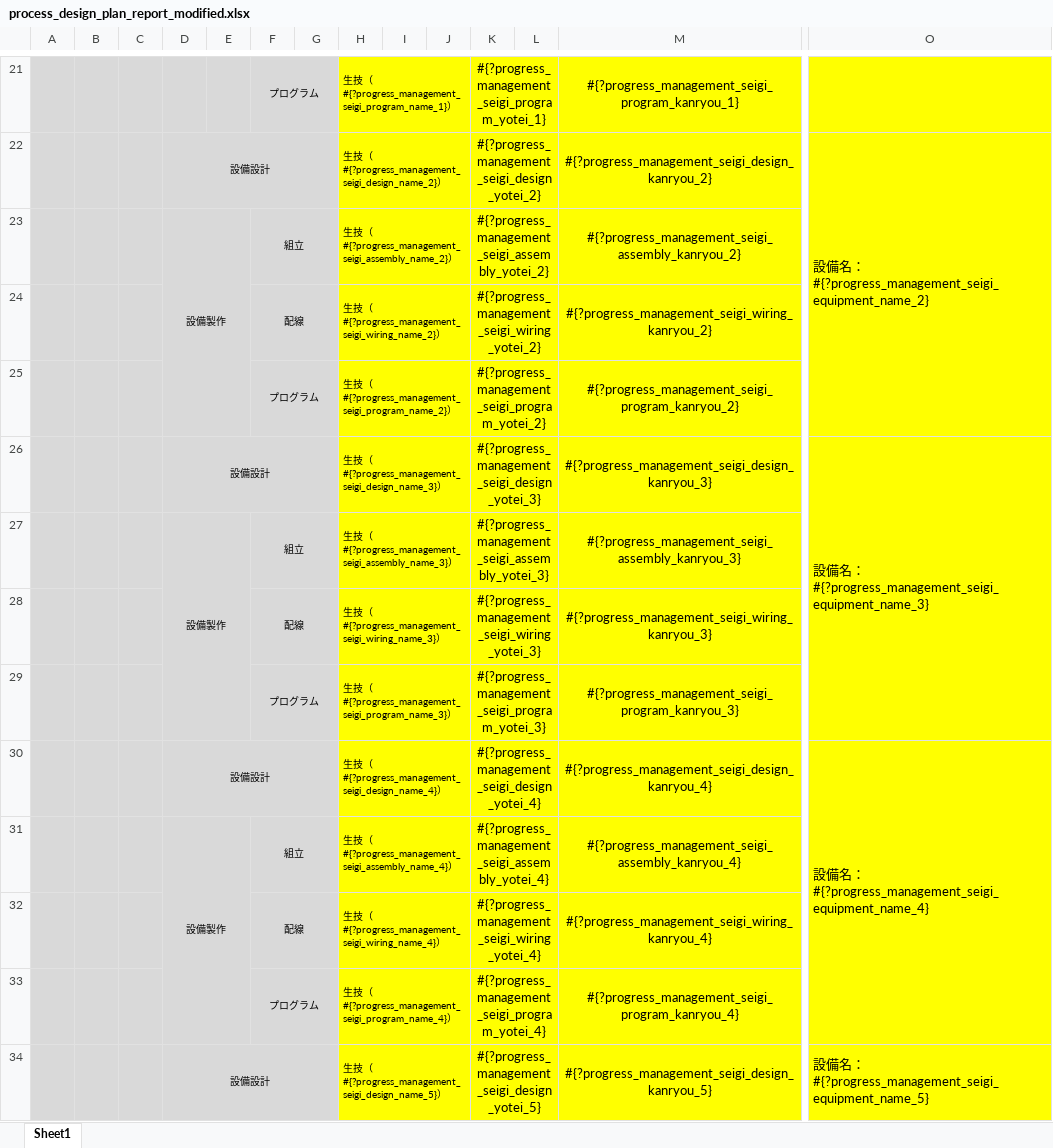
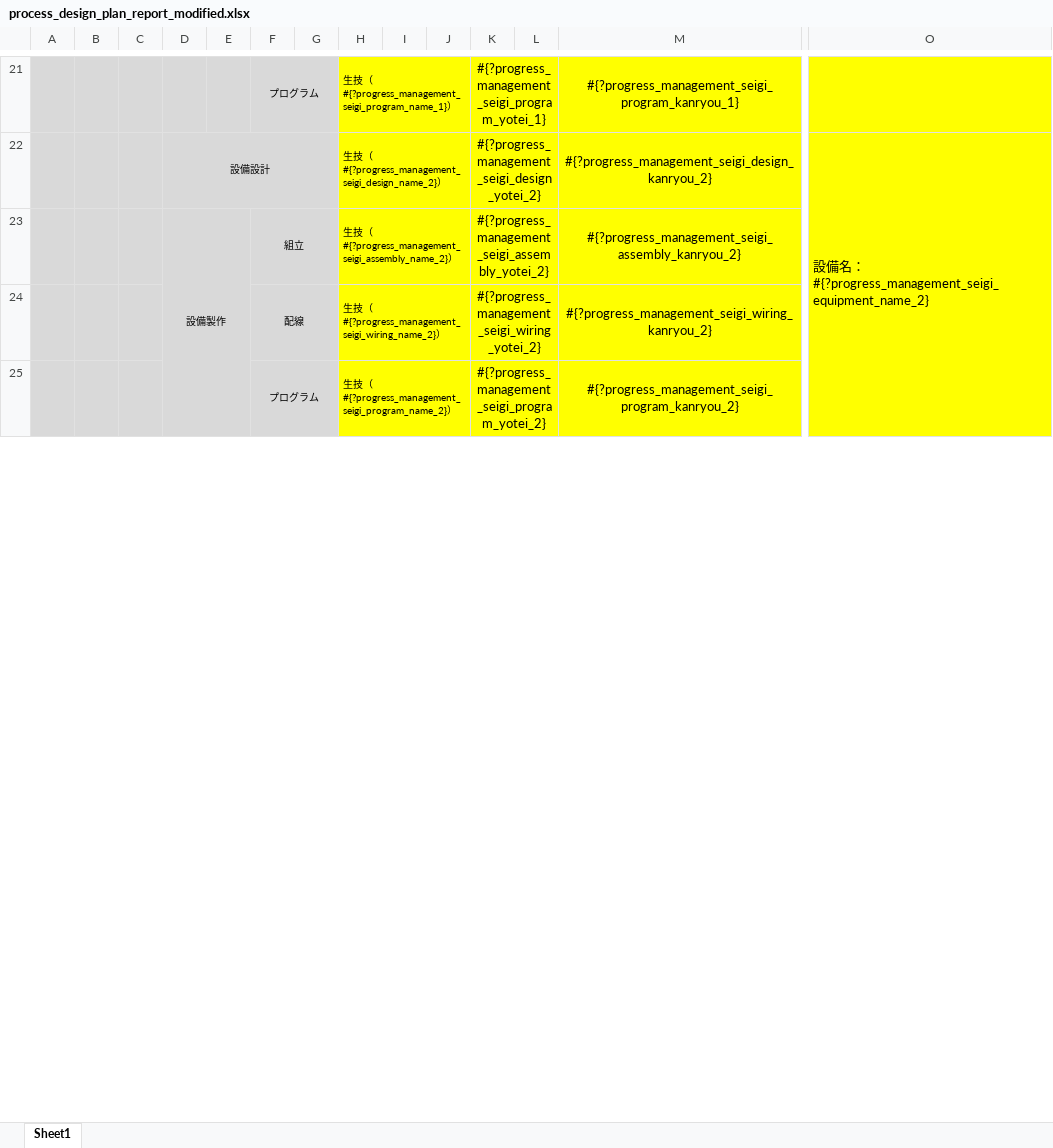
Before and after one commit to Yasu2019/production_20250101, an Excel workbook: lib/excel_templates/process_design_plan_report_modified.xlsx, sheet Sheet1, drawn as a sheet; only a part is shown, gaps mark what is left out; values as stored, in another font and other column widths than the file's, no borders; removed rows and columns are numbered as before the commit, all else as after; rows hold the shown columns only; the diff covers the shown part only; the diff names each change by its address in the sheet, - before the commit and + after, or states it on an @@ line.

Commit message:
Revise excel sheet problem

```diff
--- a/lib/excel_templates/process_design_plan_report_modified.xlsx (sheet Sheet1)
+++ b/lib/excel_templates/process_design_plan_report_modified.xlsx (sheet Sheet1)
-row 26:  |  |  | 設備設計 |  |  |  | 生技（#{?progress_management_seigi_design_name_3}） |  |  | #{?progress_management_seigi_design_yotei_3} |  | #{?progress_management_seigi_design_kanryou_3} | 設備名：#{?progress_management_seigi_equipment_name_3}
-row 27:  |  |  | 設備製作 |  | 組立 |  | 生技（#{?progress_management_seigi_assembly_name_3}） |  |  | #{?progress_management_seigi_assembly_yotei_3} |  | #{?progress_management_seigi_assembly_kanryou_3}
-row 28:  |  |  |  |  | 配線 |  | 生技（#{?progress_management_seigi_wiring_name_3}） |  |  | #{?progress_management_seigi_wiring_yotei_3} |  | #{?progress_management_seigi_wiring_kanryou_3}
-row 29:  |  |  |  |  | プログラム |  | 生技（#{?progress_management_seigi_program_name_3}） |  |  | #{?progress_management_seigi_program_yotei_3} |  | #{?progress_management_seigi_program_kanryou_3}
-row 30:  |  |  | 設備設計 |  |  |  | 生技（#{?progress_management_seigi_design_name_4}） |  |  | #{?progress_management_seigi_design_yotei_4} |  | #{?progress_management_seigi_design_kanryou_4} | 設備名：#{?progress_management_seigi_equipment_name_4}
-row 31:  |  |  | 設備製作 |  | 組立 |  | 生技（#{?progress_management_seigi_assembly_name_4}） |  |  | #{?progress_management_seigi_assembly_yotei_4} |  | #{?progress_management_seigi_assembly_kanryou_4}
-row 32:  |  |  |  |  | 配線 |  | 生技（#{?progress_management_seigi_wiring_name_4}） |  |  | #{?progress_management_seigi_wiring_yotei_4} |  | #{?progress_management_seigi_wiring_kanryou_4}
-row 33:  |  |  |  |  | プログラム |  | 生技（#{?progress_management_seigi_program_name_4}） |  |  | #{?progress_management_seigi_program_yotei_4} |  | #{?progress_management_seigi_program_kanryou_4}
-row 34:  |  |  | 設備設計 |  |  |  | 生技（#{?progress_management_seigi_design_name_5}） |  |  | #{?progress_management_seigi_design_yotei_5} |  | #{?progress_management_seigi_design_kanryou_5} | 設備名：#{?progress_management_seigi_equipment_name_5}
```
Also changed, not shown: 1 added row and 6 removed rows elsewhere in this sheet, 1 other file.
